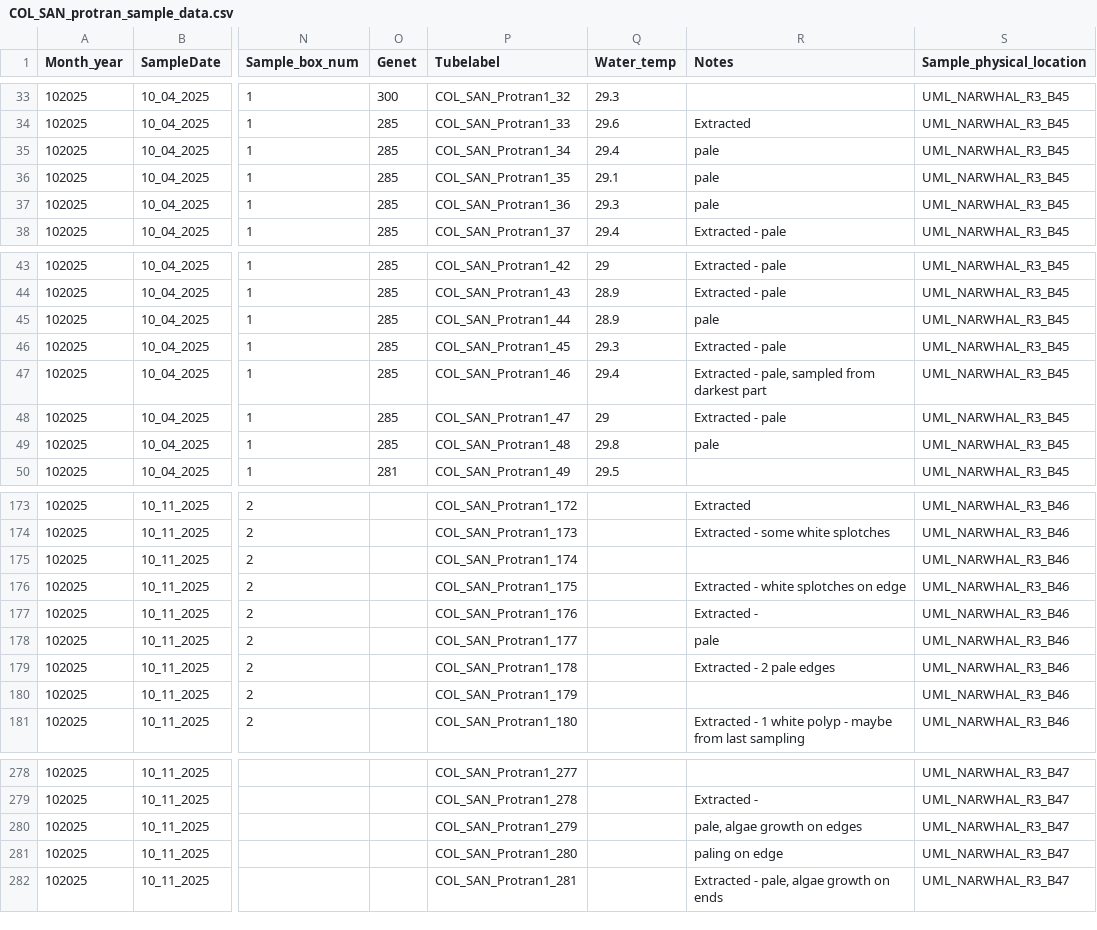
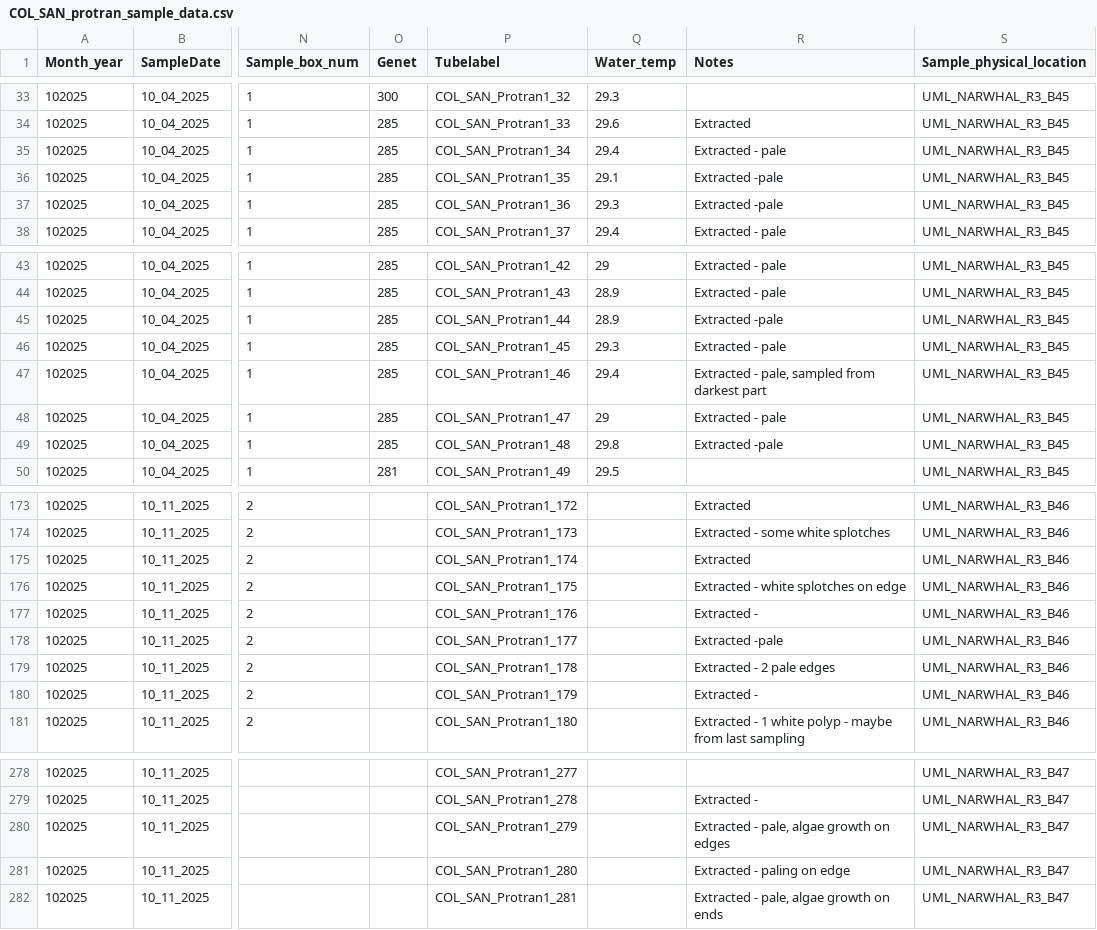
Before and after one commit to GWLab-UML/SAN_CORDAP, a CSV file: Probiotics_Transmission_Data/COL_SAN_protran_sample_data.csv, drawn as a sheet; only a part is shown, gaps mark what is left out; the diff covers the shown part only; the diff names each change by its address in the sheet, - before the commit and + after, or states it on an @@ line.

```diff
--- a/Probiotics_Transmission_Data/COL_SAN_protran_sample_data.csv
+++ b/Probiotics_Transmission_Data/COL_SAN_protran_sample_data.csv
-R35 (Notes): pale
+R35 (Notes): Extracted - pale
-R36:R37 (Notes): pale
+R36:R37 (Notes): Extracted -pale
-R45 (Notes): pale
+R45 (Notes): Extracted -pale
-R49 (Notes): pale
+R49 (Notes): Extracted -pale
-R175 (Notes): (empty)
+R175 (Notes): Extracted
-R178 (Notes): pale
+R178 (Notes): Extracted -pale
-R180 (Notes): (empty)
+R180 (Notes): Extracted -
-R280 (Notes): pale, algae growth on edges
+R280 (Notes): Extracted - pale, algae growth on edges
-R281 (Notes): paling on edge
+R281 (Notes): Extracted - paling on edge
```
Also changed, not shown: 19 edited cells elsewhere in this file, Probiotics_Transmission_Data/Metagenomics_Tracker_Protran.csv.
